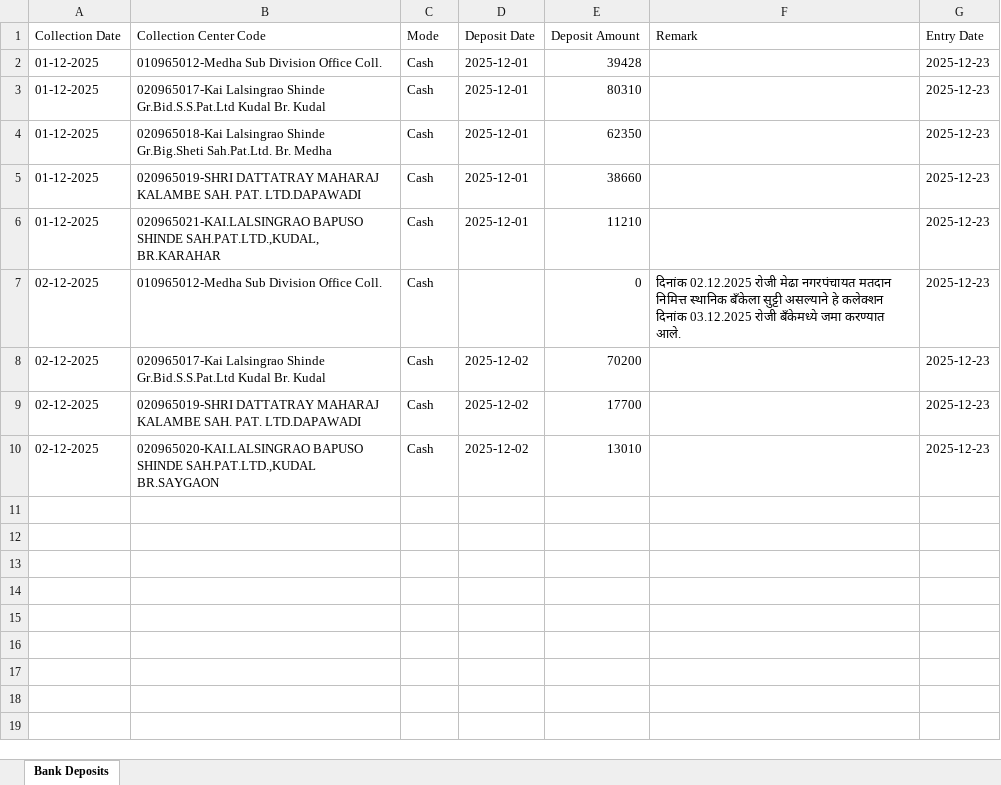
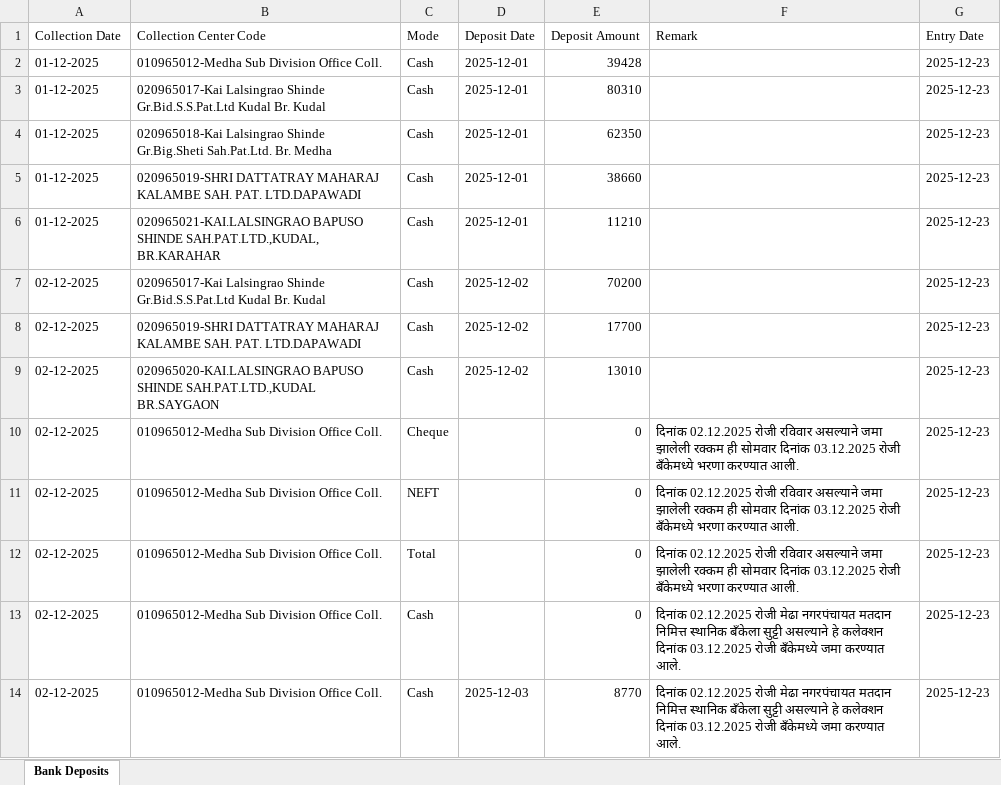
Before and after one commit to BU0965/Cash_Collection_0965, an Excel workbook: Bank_Deposit.xlsx, sheet Bank Deposits, drawn as a sheet; values as stored, in another font and other column widths than the file's, no borders; the diff names each change by its address in the sheet, - before the commit and + after, or states it on an @@ line.

Commit message:
Update Bank Deposit data - 2025-12-23T10:07:26.973Z

```diff
--- a/Bank_Deposit.xlsx (sheet Bank Deposits)
+++ b/Bank_Deposit.xlsx (sheet Bank Deposits)
+row 10: 02-12-2025 | 010965012-Medha Sub Division Office Coll. | Cheque |  | 0 | दिनांक 02.12.2025 रोजी रविवार असल्याने जमा झालेली रक्कम ही सोमवार दिनांक 03.12.2025 रोजी बँकेमध्ये भरणा करण्यात आली. | 2025-12-23
+row 11: 02-12-2025 | 010965012-Medha Sub Division Office Coll. | NEFT |  | 0 | दिनांक 02.12.2025 रोजी रविवार असल्याने जमा झालेली रक्कम ही सोमवार दिनांक 03.12.2025 रोजी बँकेमध्ये भरणा करण्यात आली. | 2025-12-23
+row 12: 02-12-2025 | 010965012-Medha Sub Division Office Coll. | Total |  | 0 | दिनांक 02.12.2025 रोजी रविवार असल्याने जमा झालेली रक्कम ही सोमवार दिनांक 03.12.2025 रोजी बँकेमध्ये भरणा करण्यात आली. | 2025-12-23
@@ row 7 moved to row 13: 02-12-2025 @@
+row 14: 02-12-2025 | 010965012-Medha Sub Division Office Coll. | Cash | 2025-12-03 | 8770 | दिनांक 02.12.2025 रोजी मेढा नगरपंचायत मतदान निमित्त स्थानिक बँकेला सुट्टी असल्याने हे कलेक्शन दिनांक 03.12.2025 रोजी बँकेमध्ये जमा करण्यात आले. | 2025-12-23
```
